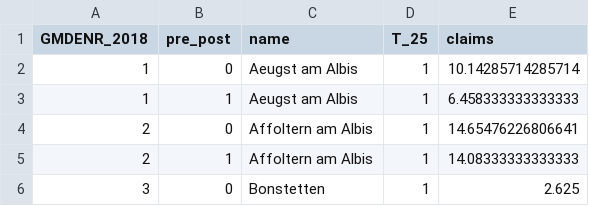
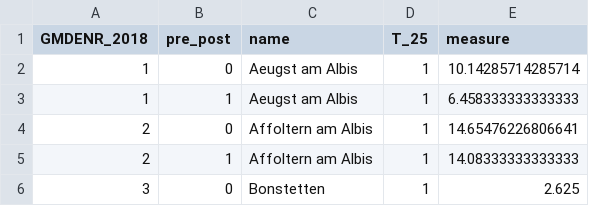
Before and after one commit to schlegeltobias/maps_switzerland, a CSV file: data_claims.csv, drawn as a sheet; only a part is shown.

```diff
--- a/data_claims.csv
+++ b/data_claims.csv
@@ -1,2 +1,2 @@
-GMDENR_2018,pre_post,name,T_25,claims
+GMDENR_2018,pre_post,name,T_25,measure
 1,0,Aeugst am Albis,1,10.14285714285714
```
Also changed, not shown: data_cit.csv, data_fam.csv, 2 other files.
